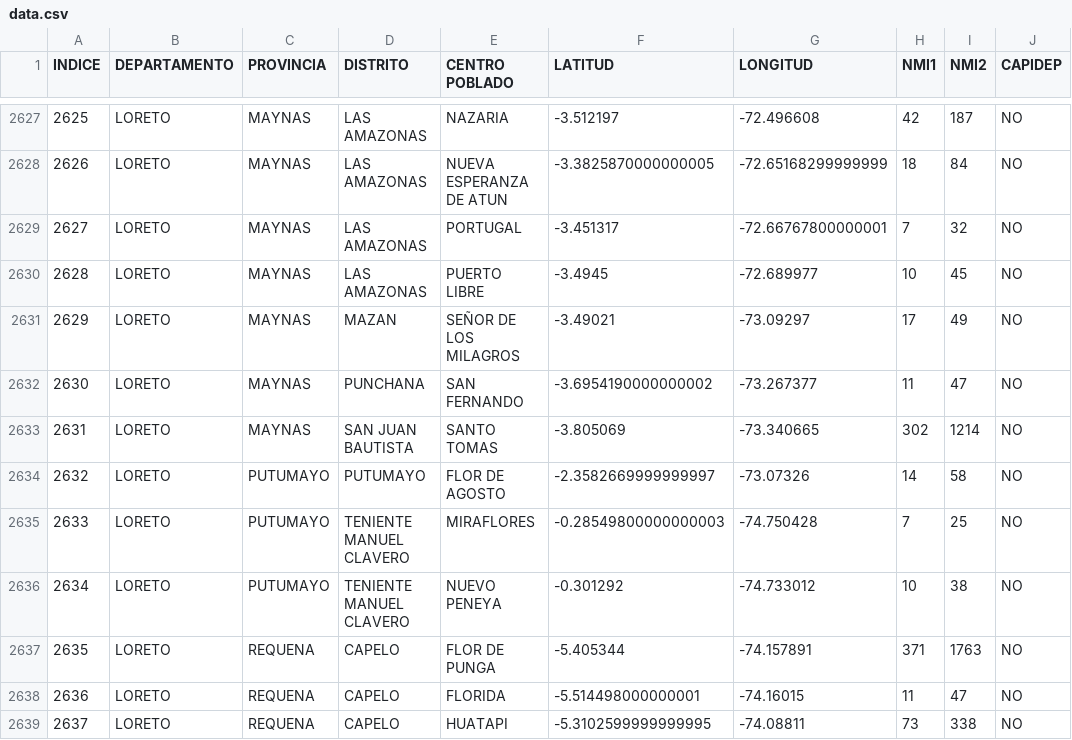
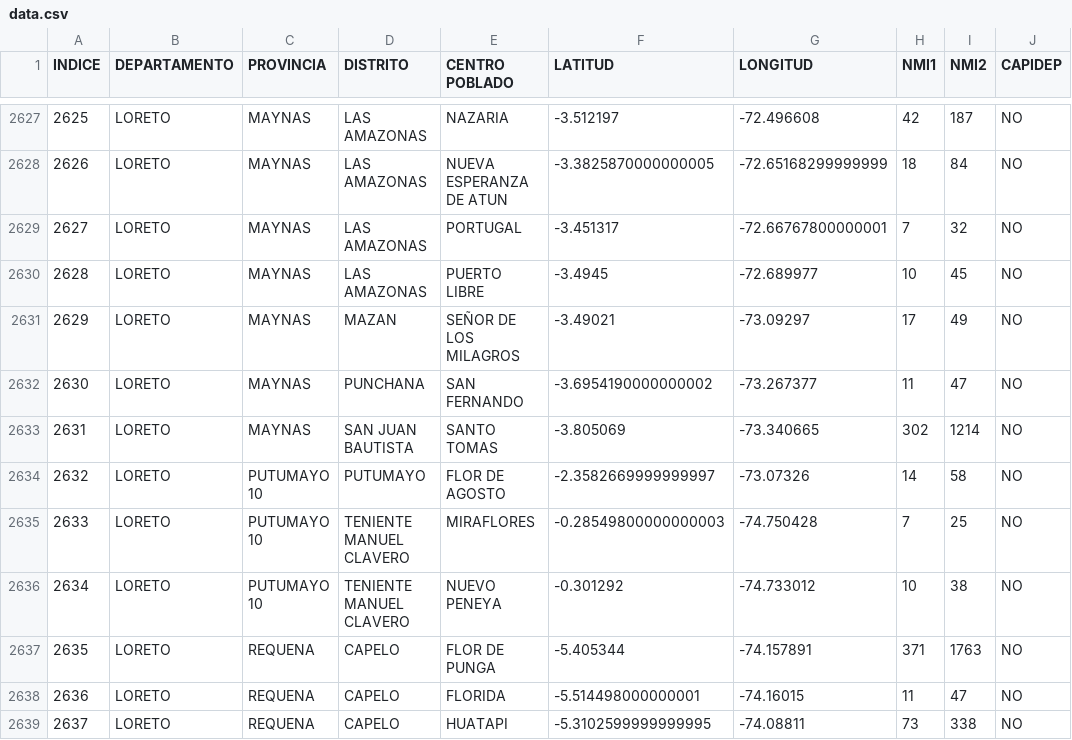
Before and after one commit to JuniorAlfredoHuerta/Base-de-Datos, a CSV file: data.csv, drawn as a sheet; only a part is shown, gaps mark what is left out; the diff names each change by its address in the sheet, - before the commit and + after, or states it on an @@ line.

Commit message:
update

```diff
--- a/data.csv
+++ b/data.csv
-C2634:C2636 (PROVINCIA): PUTUMAYO
+C2634:C2636 (PROVINCIA): PUTUMAYO 10
```
